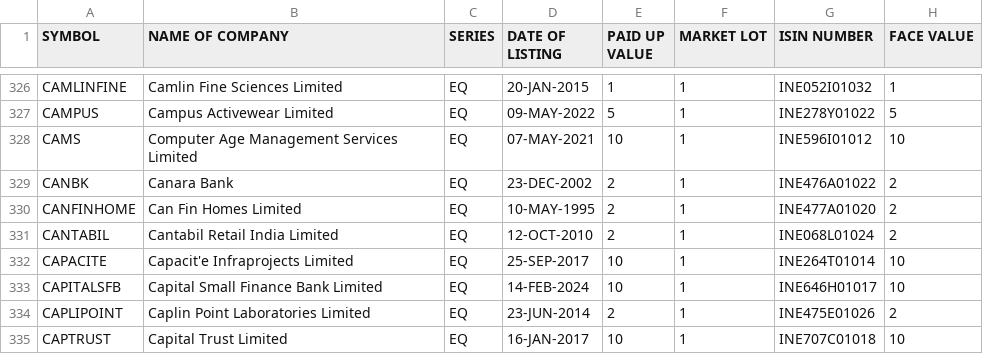
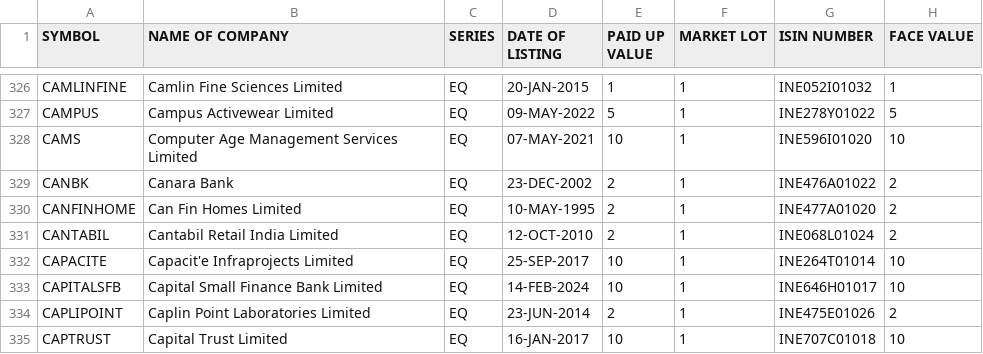
Before and after one commit to KPranaydeep/Finance, a CSV file: EQUITY_L.csv, drawn as a sheet; only a part is shown, gaps mark what is left out.

Commit message:
Correct ISIN for Computer Age Management Services

```diff
--- a/EQUITY_L.csv
+++ b/EQUITY_L.csv
@@ -327,3 +327,3 @@ CAMLINFINE,Camlin Fine Sciences Limited,EQ,20-JAN-2015,1,1,INE052I01032,1
 CAMPUS,Campus Activewear Limited,EQ,09-MAY-2022,5,1,INE278Y01022,5
-CAMS,Computer Age Management Services Limited,EQ,07-MAY-2021,10,1,INE596I01012,10
+CAMS,Computer Age Management Services Limited,EQ,07-MAY-2021,10,1,INE596I01020,10
 CANBK,Canara Bank,EQ,23-DEC-2002,2,1,INE476A01022,2
```
